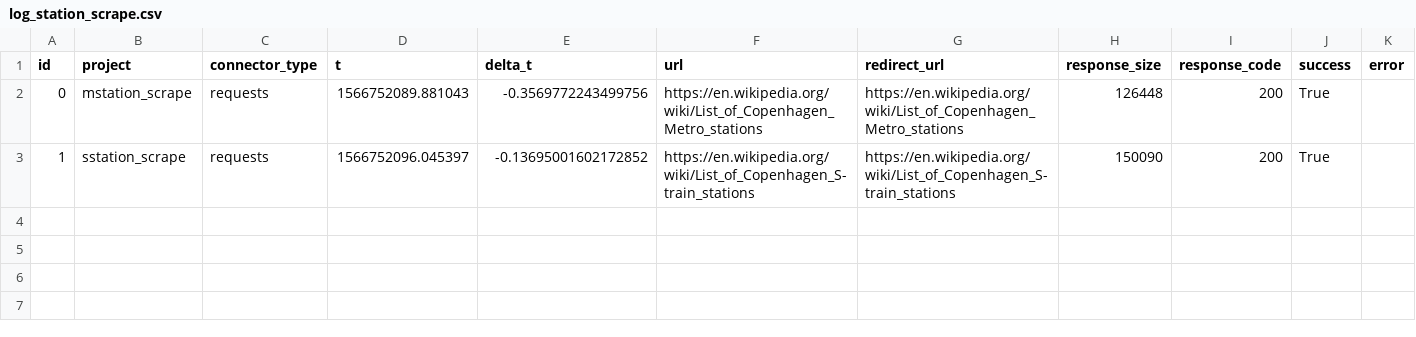
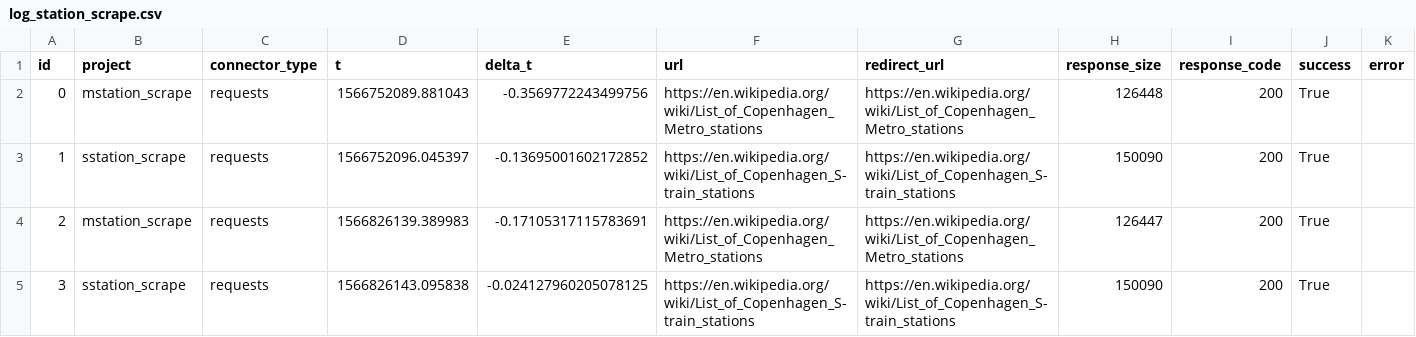
Before and after one commit to jossl95/sds_exam, a CSV file: log_station_scrape.csv, drawn as a sheet; the diff names each change by its address in the sheet, - before the commit and + after, or states it on an @@ line.

Commit message:
analysis of quality data scrape

```diff
--- a/log_station_scrape.csv
+++ b/log_station_scrape.csv
+row 4: 2 | mstation_scrape | requests | 1566826139.389983 | -0.17105317115783691 | https://en.wikipedia.org/wiki/List_of_Copenhagen_Metro_stations | https://en.wikipedia.org/wiki/List_of_Copenhagen_Metro_stations | 126447 | 200 | True
+row 5: 3 | sstation_scrape | requests | 1566826143.095838 | -0.024127960205078125 | https://en.wikipedia.org/wiki/List_of_Copenhagen_S-train_stations | https://en.wikipedia.org/wiki/List_of_Copenhagen_S-train_stations | 150090 | 200 | True
```
Also changed, not shown: 7 other files.
